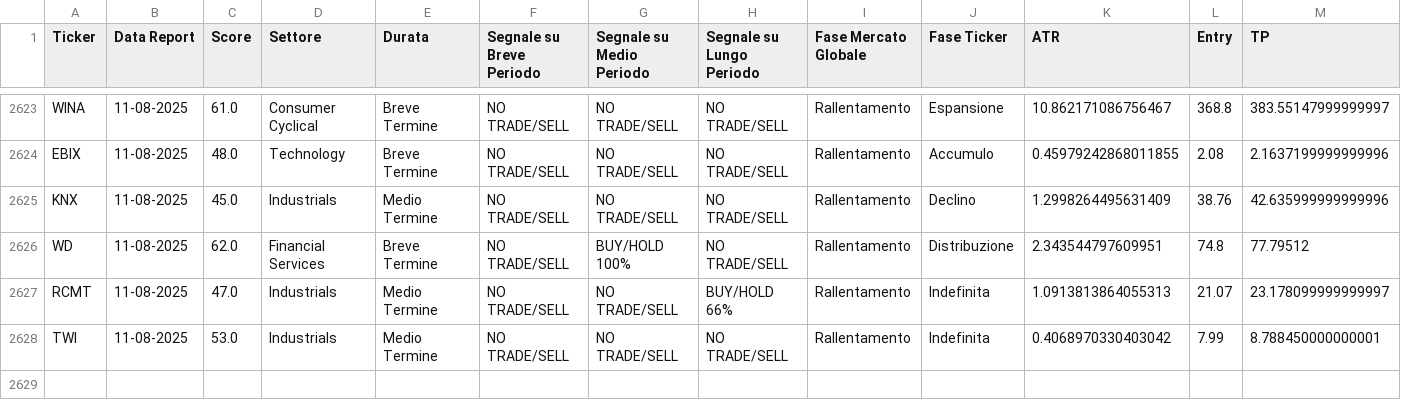
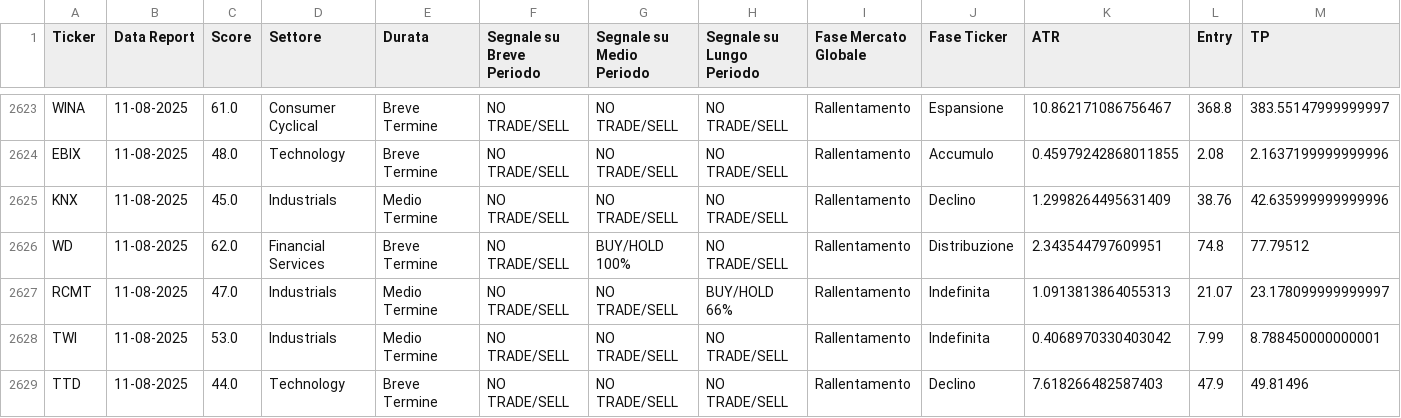
Before and after one commit to MassimoTedesco88/AutoFinanceReport, a CSV file: ReportHTMLFinali/ElencoReport.csv, drawn as a sheet; only a part is shown, gaps mark what is left out; rows hold the shown columns only; the diff names each change by its address in the sheet, - before the commit and + after, or states it on an @@ line.

```diff
--- a/ReportHTMLFinali/ElencoReport.csv
+++ b/ReportHTMLFinali/ElencoReport.csv
+row 2629: TTD | 11-08-2025 | 44.0 | Technology | Breve Termine | NO TRADE/SELL | NO TRADE/SELL | NO TRADE/SELL | Rallentamento | Declino | 7.618266482587403 | 47.9 | 49.81496
```
Also changed, not shown: ReportHTMLFinali/ElencoReport_PortfolioPersonale.csv, 2 other files.
